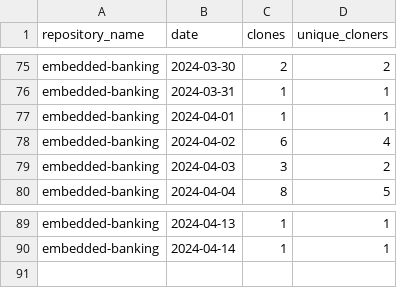
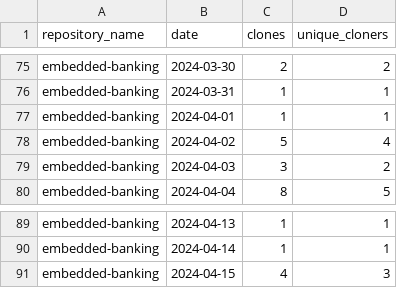
Before and after one commit to jpmorgan-payments/embedded-banking, a CSV file: metrics/clone-stats-sorted.csv, drawn as a sheet; only a part is shown, gaps mark what is left out.

```diff
--- a/metrics/clone-stats-sorted.csv
+++ b/metrics/clone-stats-sorted.csv
@@ -77,3 +77,3 @@ embedded-banking,2024-03-31,1,1
 embedded-banking,2024-04-01,1,1
-embedded-banking,2024-04-02,6,4
+embedded-banking,2024-04-02,5,4
 embedded-banking,2024-04-03,3,2
@@ -90 +90,2 @@ embedded-banking,2024-04-13,1,1
 embedded-banking,2024-04-14,1,1
+embedded-banking,2024-04-15,4,3
```
Also changed, not shown: metrics/clone-stats.csv, metrics/referrer-stats-sorted.csv, 2 other files.
